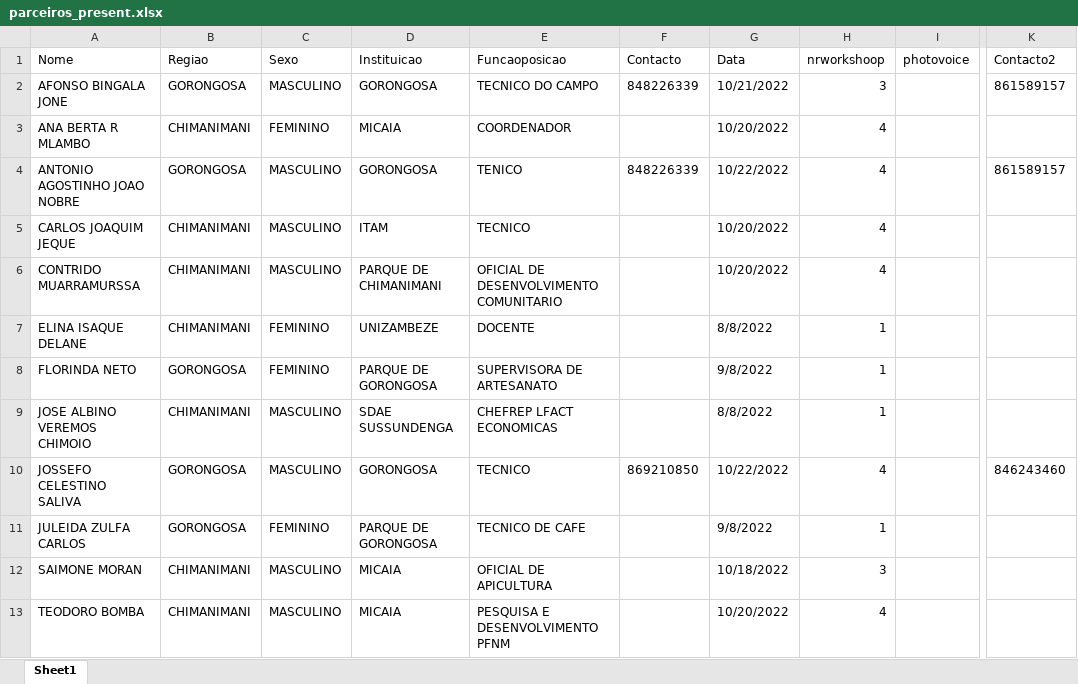
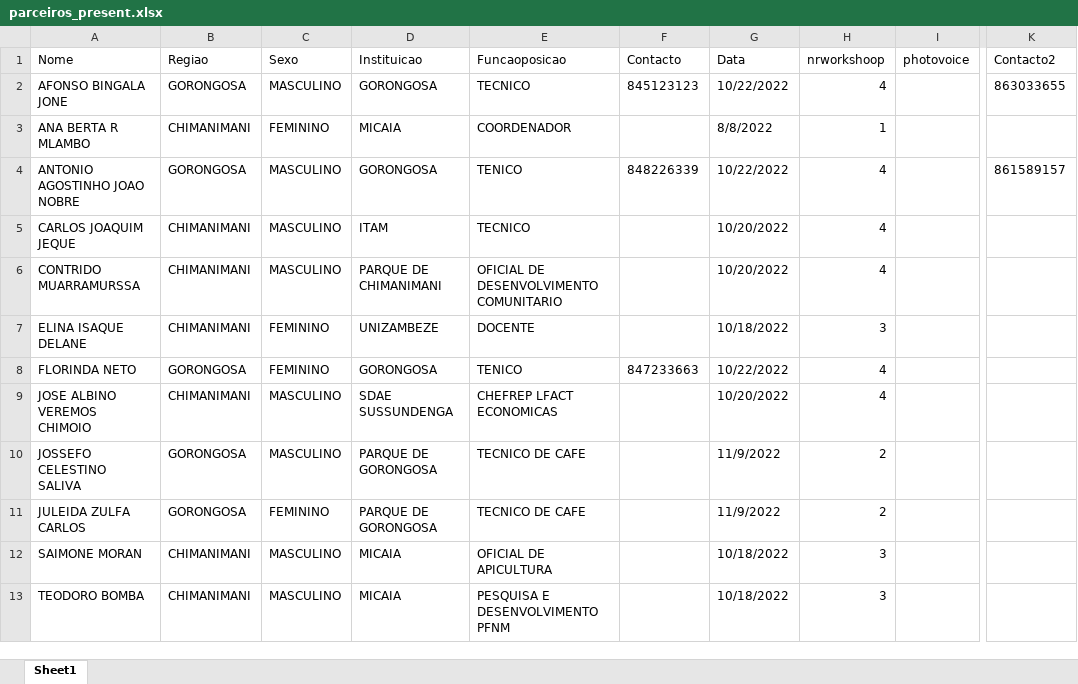
Before and after one commit to nhanombedercio/Consider, an Excel workbook: parceiros_present.xlsx, sheet Sheet1, drawn as a sheet; only a part is shown, gaps mark what is left out; values as stored, in another font and other column widths than the file's, no borders; the diff names each change by its address in the sheet, - before the commit and + after, or states it on an @@ line.

```diff
--- a/parceiros_present.xlsx (sheet Sheet1)
+++ b/parceiros_present.xlsx (sheet Sheet1)
-E2 (Funcaoposicao): TECNICO DO CAMPO
+E2 (Funcaoposicao): TECNICO
-F2 (Contacto): 848226339
+F2 (Contacto): 845123123
-G2 (Data): 10/21/2022
+G2 (Data): 10/22/2022
-H2 (nrworkshoop): 3
+H2 (nrworkshoop): 4
-K2 (Contacto2): 861589157
+K2 (Contacto2): 863033655
-G3 (Data): 10/20/2022
+G3 (Data): 8/8/2022
-H3 (nrworkshoop): 4
+H3 (nrworkshoop): 1
-G7 (Data): 8/8/2022
+G7 (Data): 10/18/2022
-H7 (nrworkshoop): 1
+H7 (nrworkshoop): 3
-D8 (Instituicao): PARQUE DE GORONGOSA
+D8 (Instituicao): GORONGOSA
-E8 (Funcaoposicao): SUPERVISORA DE ARTESANATO
+E8 (Funcaoposicao): TENICO
-F8 (Contacto): (empty)
+F8 (Contacto): 847233663
-G8 (Data): 9/8/2022
+G8 (Data): 10/22/2022
-H8:H9 (nrworkshoop): 1
+H8:H9 (nrworkshoop): 4
-G9 (Data): 8/8/2022
+G9 (Data): 10/20/2022
-D10 (Instituicao): GORONGOSA
+D10 (Instituicao): PARQUE DE GORONGOSA
-E10 (Funcaoposicao): TECNICO
+E10 (Funcaoposicao): TECNICO DE CAFE
-F10 (Contacto): 869210850
+F10 (Contacto): (empty)
-G10 (Data): 10/22/2022
+G10 (Data): 11/9/2022
-H10 (nrworkshoop): 4
+H10 (nrworkshoop): 2
-K10 (Contacto2): 846243460
+K10 (Contacto2): (empty)
-G11 (Data): 9/8/2022
+G11 (Data): 11/9/2022
-H11 (nrworkshoop): 1
+H11 (nrworkshoop): 2
-G13 (Data): 10/20/2022
+G13 (Data): 10/18/2022
-H13 (nrworkshoop): 4
+H13 (nrworkshoop): 3
```
Also changed, not shown: comunidadelista.xlsx, comunidaderesumo.xlsx, 13 other files.
